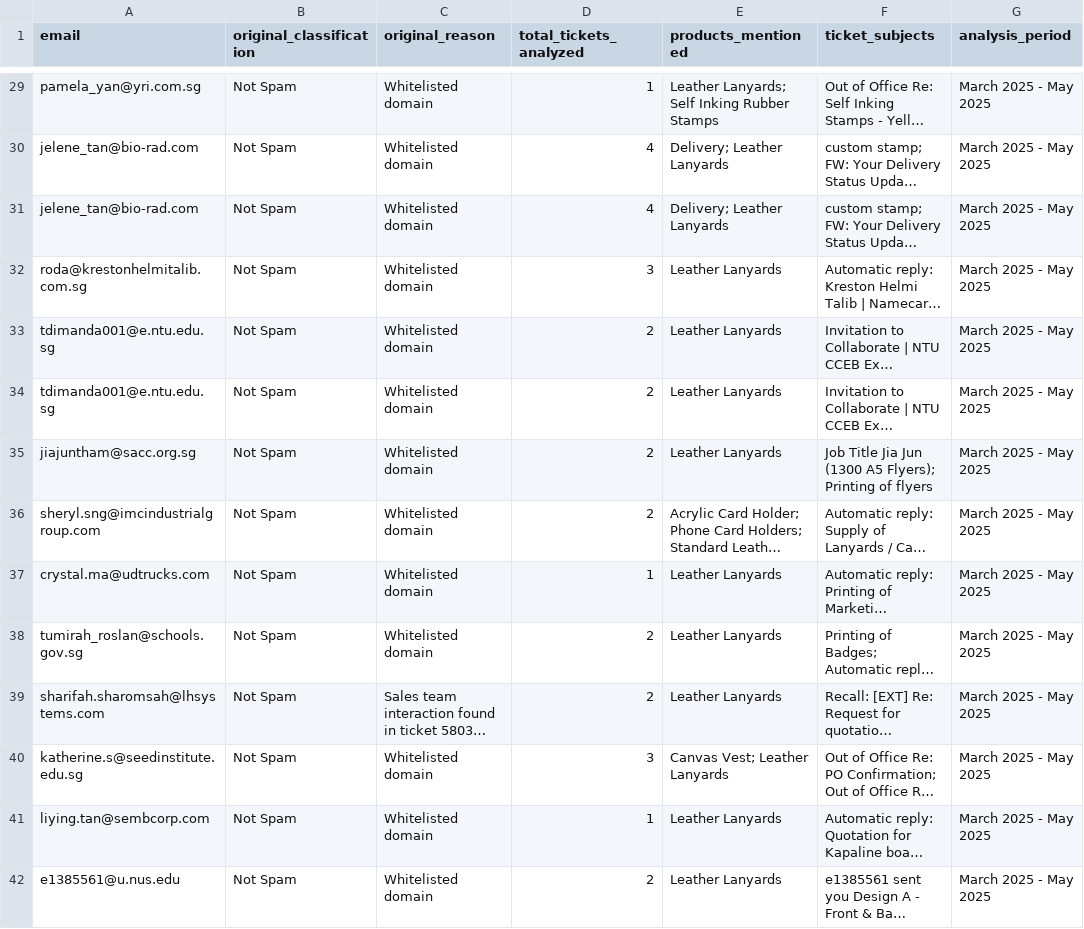
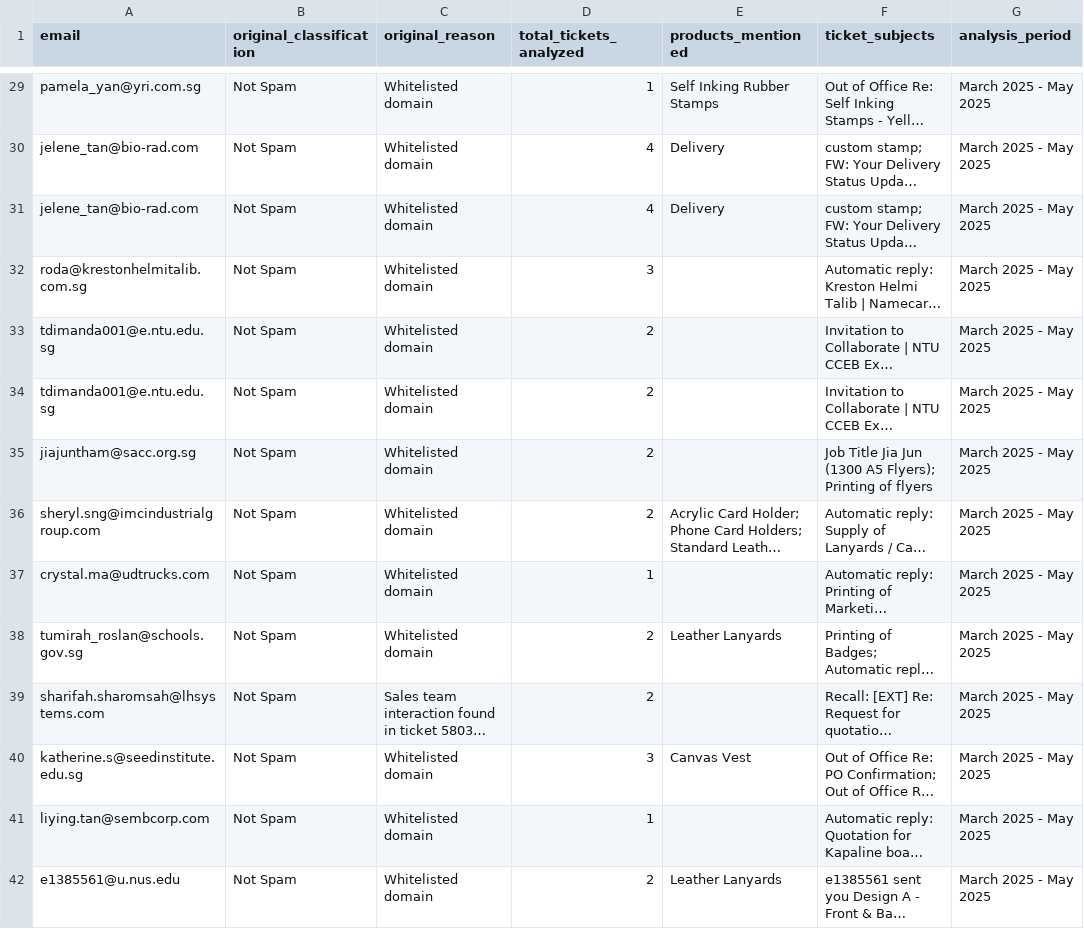
Before and after one commit to cyx-darren/hubspot-leads-classification-automation-v1, a CSV file: output/leads_with_products.csv, drawn as a sheet; only a part is shown, gaps mark what is left out; long unchanged cells end in …; the diff covers the shown part only; the diff names each change by its address in the sheet, - before the commit and + after, or states it on an @@ line.

```diff
--- a/output/leads_with_products.csv
+++ b/output/leads_with_products.csv
-E29 (products_mentioned): Leather Lanyards; Self Inking Rubber Stamps
+E29 (products_mentioned): Self Inking Rubber Stamps
-E30:E31 (products_mentioned): Delivery; Leather Lanyards
+E30:E31 (products_mentioned): Delivery
-E32:E35 (products_mentioned): Leather Lanyards
+E32:E35 (products_mentioned): (empty)
-E37 (products_mentioned): Leather Lanyards
+E37 (products_mentioned): (empty)
-E39 (products_mentioned): Leather Lanyards
+E39 (products_mentioned): (empty)
-E40 (products_mentioned): Canvas Vest; Leather Lanyards
+E40 (products_mentioned): Canvas Vest
-E41 (products_mentioned): Leather Lanyards
+E41 (products_mentioned): (empty)
```
Also changed, not shown: 118 edited cells elsewhere in this file.
